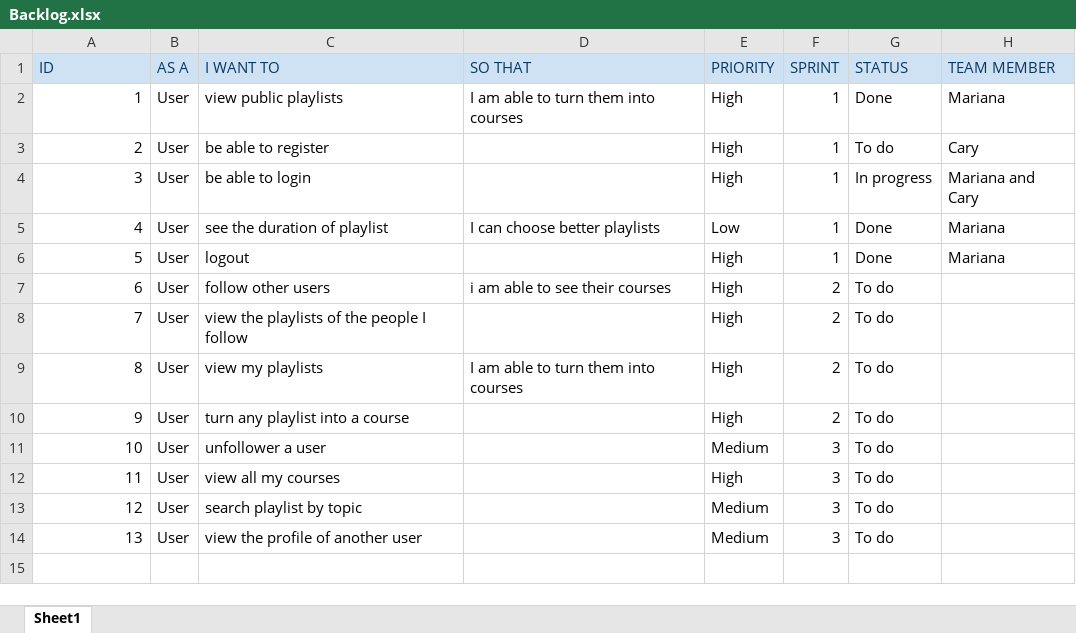
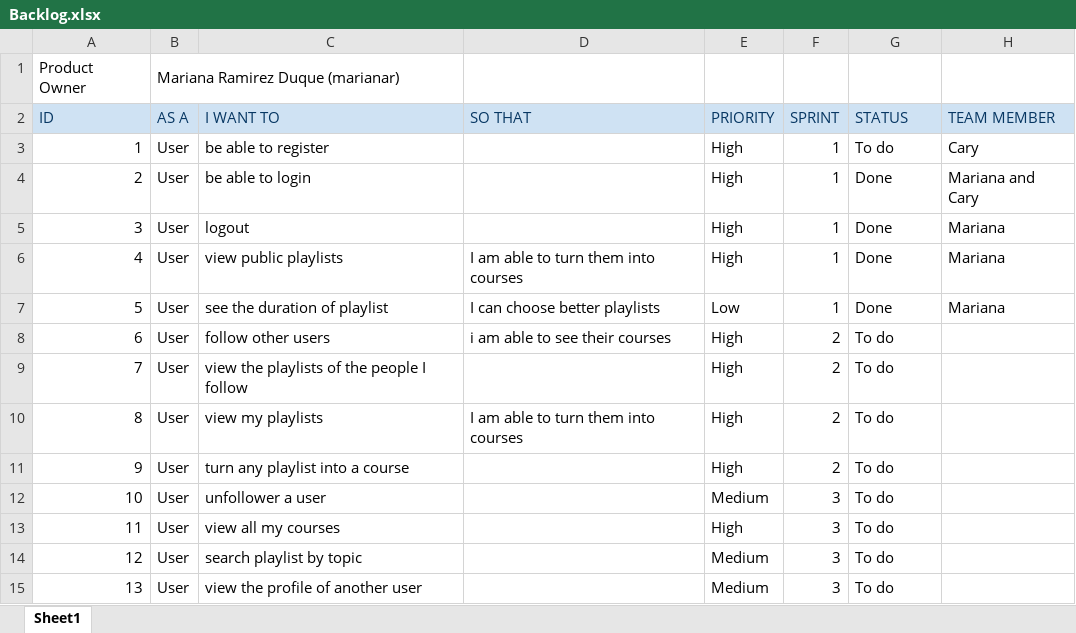
Before and after one commit to marianar97/Etube, an Excel workbook: Backlog.xlsx, sheet Sheet1, drawn as a sheet; values as stored, in another font and other column widths than the file's, no borders; charts and pictures and conditional formats not drawn; removed rows and columns are numbered as before the commit, all else as after; the diff names each change by its address in the sheet, - before the commit and + after, or states it on an @@ line.

Commit message:
adding backlog and slides

```diff
--- a/Backlog.xlsx (sheet Sheet1)
+++ b/Backlog.xlsx (sheet Sheet1)
+row 1: Product Owner | Mariana Ramirez Duque (marianar)
+row 4: 2 | User | be able to login |  | High | 1 | Done | Mariana and Cary
@@ row 6 moved to row 5: 3 @@
@@ column A (ID) renumbered between rows 6 and 7 @@
-row 4: 3 | User | be able to login |  | High | 1 | In progress | Mariana and Cary
```
Also changed, not shown: 1 other file.
